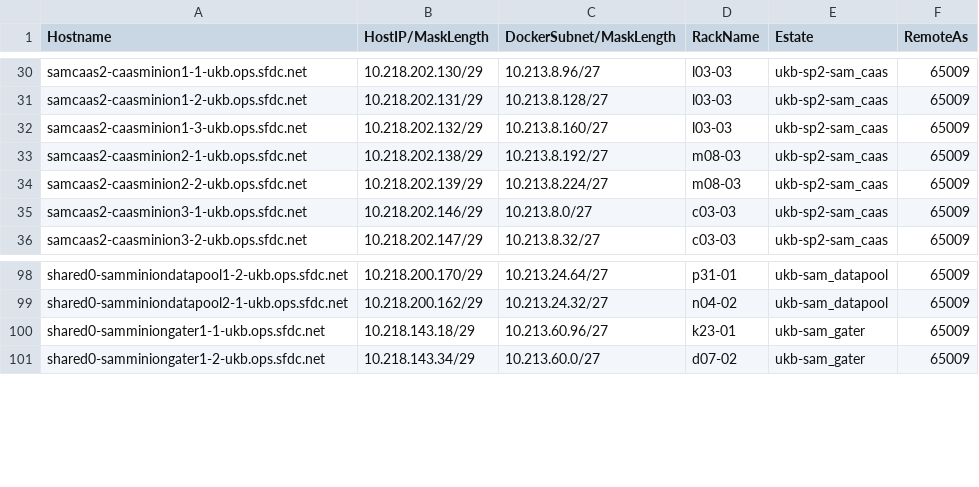
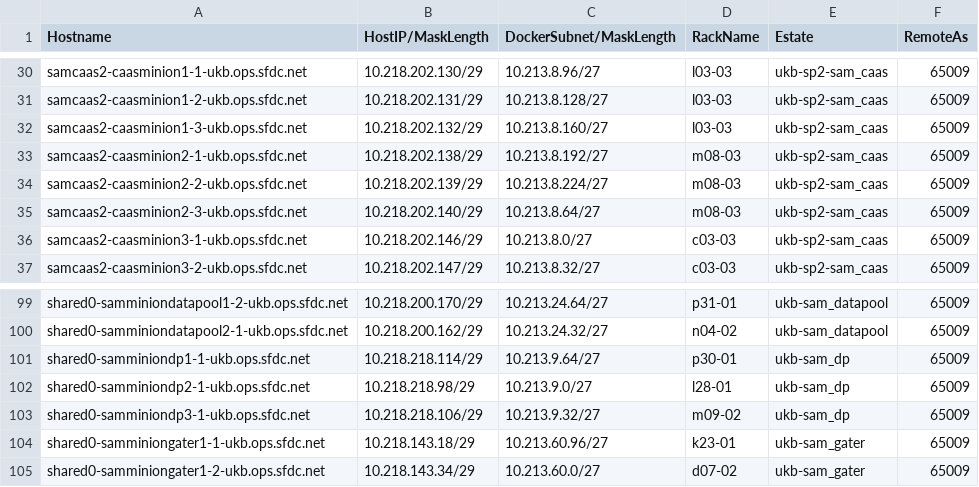
Before and after one commit to kckrithika/kaggle-challenges, a CSV file: sam-internal/sdn/ukb/ukb-sam/sdn-ipam.csv, drawn as a sheet; only a part is shown, gaps mark what is left out.

Commit message:
SAM - SDN IPAM Update @sam/sdn **Adding new hosts to the SDN IPAM Files**

```diff
--- a/sam-internal/sdn/ukb/ukb-sam/sdn-ipam.csv
+++ b/sam-internal/sdn/ukb/ukb-sam/sdn-ipam.csv
@@ -34,2 +34,3 @@ samcaas2-caasminion2-1-ukb.ops.sfdc.net,10.218.202.138/29,10.213.8.192/27,m08-03
 samcaas2-caasminion2-2-ukb.ops.sfdc.net,10.218.202.139/29,10.213.8.224/27,m08-03,ukb-sp2-sam_caas,65009
+samcaas2-caasminion2-3-ukb.ops.sfdc.net,10.218.202.140/29,10.213.8.64/27,m08-03,ukb-sp2-sam_caas,65009
 samcaas2-caasminion3-1-ukb.ops.sfdc.net,10.218.202.146/29,10.213.8.0/27,c03-03,ukb-sp2-sam_caas,65009
@@ -99,2 +100,5 @@ shared0-samminiondatapool1-2-ukb.ops.sfdc.net,10.218.200.170/29,10.213.24.64/27,
 shared0-samminiondatapool2-1-ukb.ops.sfdc.net,10.218.200.162/29,10.213.24.32/27,n04-02,ukb-sam_datapool,65009
+shared0-samminiondp1-1-ukb.ops.sfdc.net,10.218.218.114/29,10.213.9.64/27,p30-01,ukb-sam_dp,65009
+shared0-samminiondp2-1-ukb.ops.sfdc.net,10.218.218.98/29,10.213.9.0/27,l28-01,ukb-sam_dp,65009
+shared0-samminiondp3-1-ukb.ops.sfdc.net,10.218.218.106/29,10.213.9.32/27,m09-02,ukb-sam_dp,65009
 shared0-samminiongater1-1-ukb.ops.sfdc.net,10.218.143.18/29,10.213.60.96/27,k23-01,ukb-sam_gater,65009
```
Also changed, not shown: sam-internal/sdn/prd/prd-sdc/sdn-ipam.csv, 27 other files.
